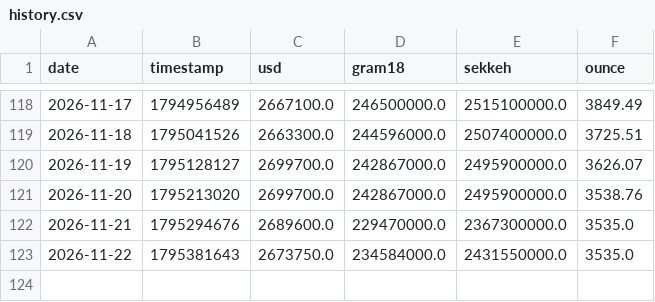
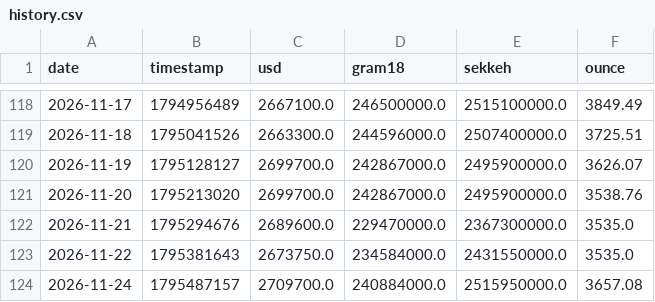
Before and after one commit to yo-meiti/gold-usd-tracker, a CSV file: data/history.csv, drawn as a sheet; only a part is shown, gaps mark what is left out.

```diff
--- a/data/history.csv
+++ b/data/history.csv
@@ -123 +123,2 @@ date,timestamp,usd,gram18,sekkeh,ounce
 2026-11-22,1795381643,2673750.0,234584000.0,2431550000.0,3535.0
+2026-11-24,1795487157,2709700.0,240884000.0,2515950000.0,3657.08
```
Also changed, not shown: 4 other files.
